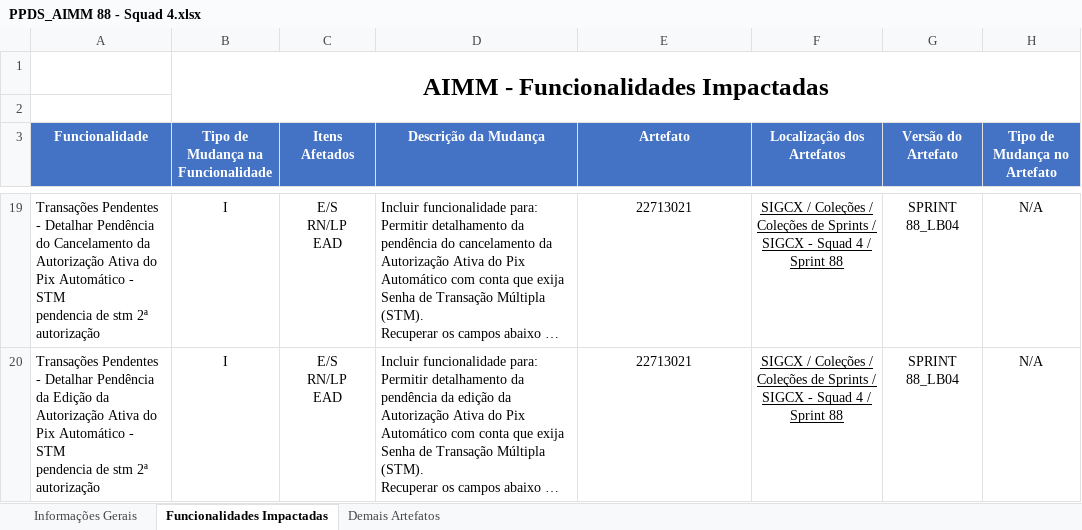
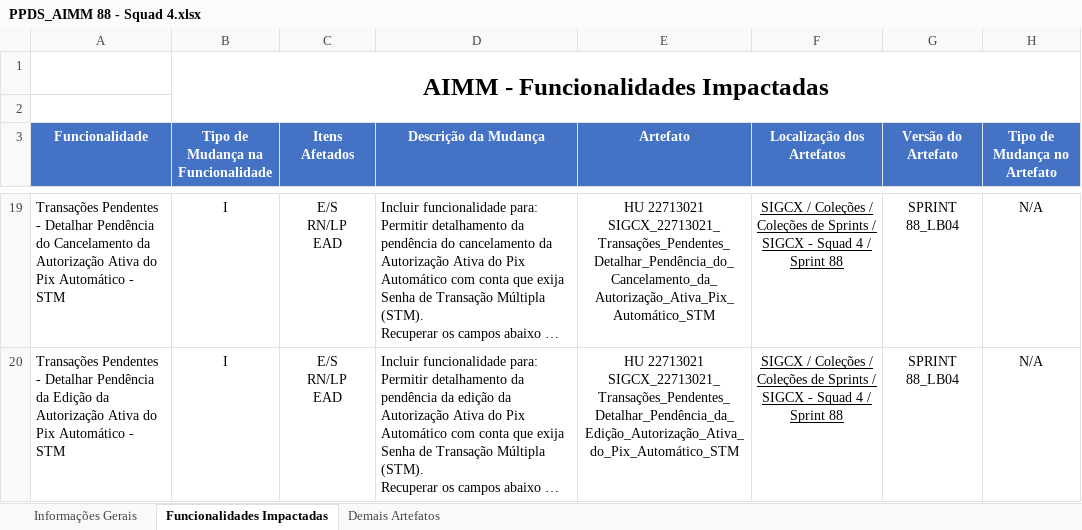
Before and after one commit to vmmellofoton/Foton, an Excel workbook: PPDS_AIMM 88 - Squad 4.xlsx, sheet Funcionalidades Impactadas, drawn as a sheet; only a part is shown, gaps mark what is left out; long unchanged cells end in …; values as stored, in another font and other column widths than the file's, no borders; charts and pictures and table styles not drawn; ↵ is a line break in a cell; the diff covers the shown part only; the diff names each change by its address in the sheet, - before the commit and + after, or states it on an @@ line.

```diff
--- a/PPDS_AIMM 88 - Squad 4.xlsx (sheet Funcionalidades Impactadas)
+++ b/PPDS_AIMM 88 - Squad 4.xlsx (sheet Funcionalidades Impactadas)
-A19 (Funcionalidade): …- STM ↵ pendencia de stm 2ª autorização
+A19 (Funcionalidade): …- STM
-E19 (Artefato): 22713021
+E19 (Artefato): HU 22713021 ↵ SIGCX_22713021_Transações_Pendentes_Detalhar_Pendência_do_Cancelamento_da_Autorização_Ativa_Pix_Automático_STM
-A20 (Funcionalidade): …- STM ↵ pendencia de stm 2ª autorização
+A20 (Funcionalidade): …- STM
-E20 (Artefato): 22713021
+E20 (Artefato): HU 22713021 ↵ SIGCX_22713021_Transações_Pendentes_Detalhar_Pendência_da_Edição_Autorização_Ativa_do_Pix_Automático_STM
```
Also changed, not shown: 4 removed rows and 34 edited cells elsewhere in this sheet, sheet Informações Gerais, PPDS_AIMM 88 - Squad 5.xlsx.
